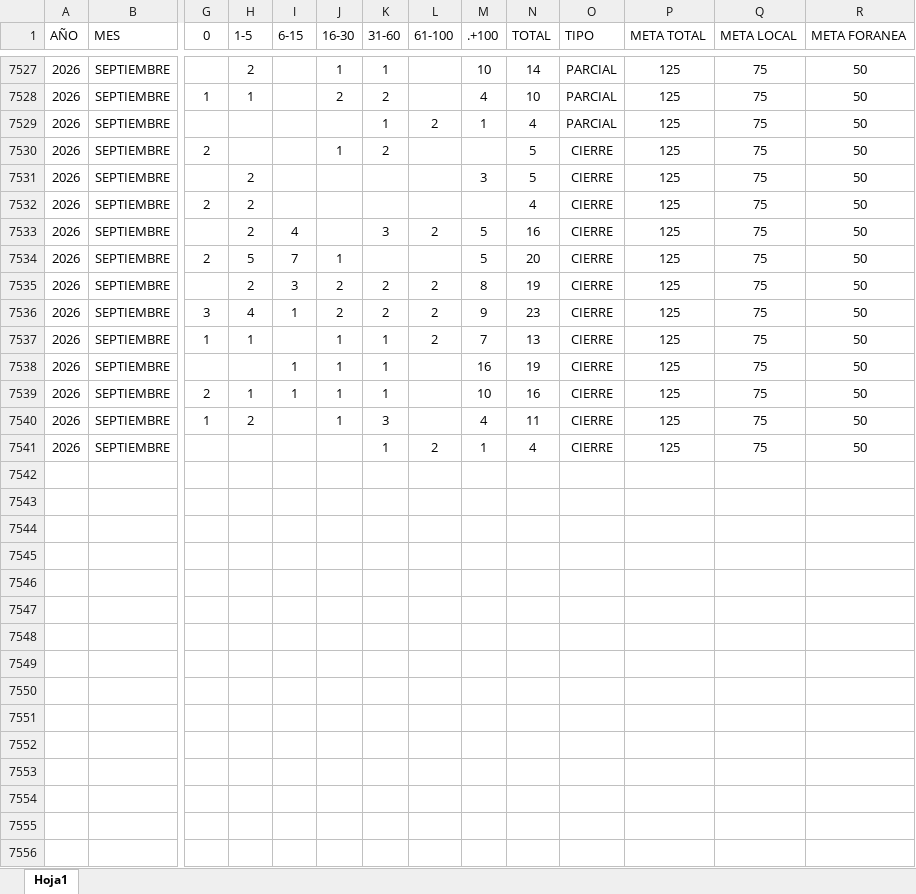
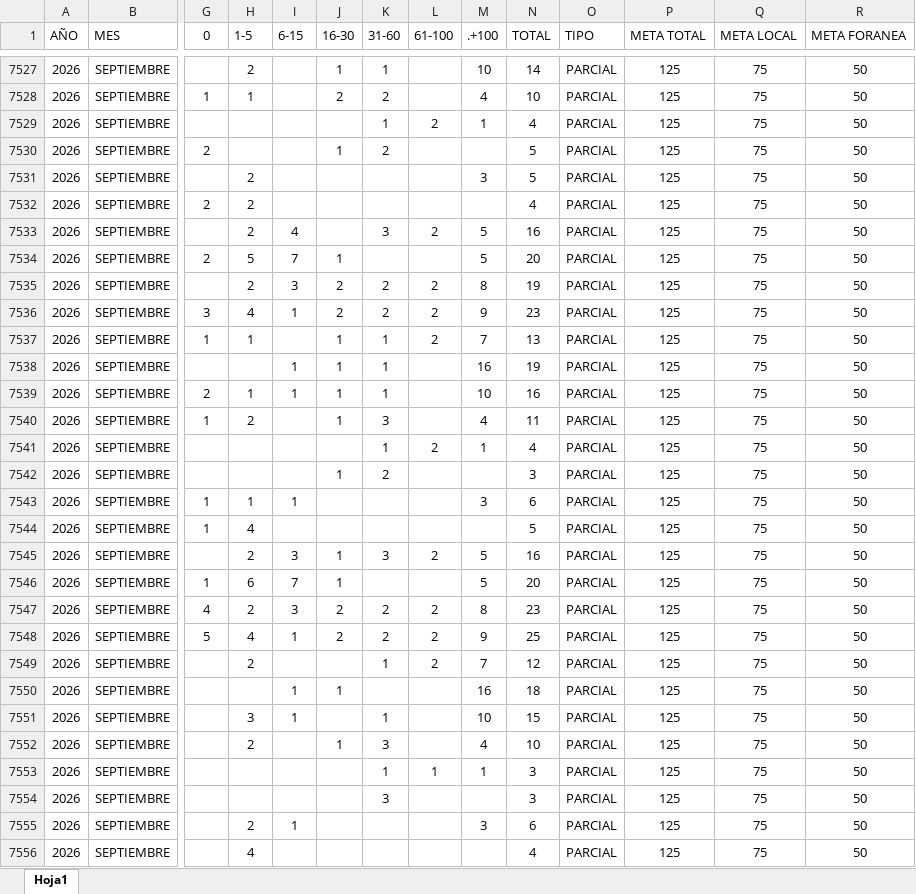
Before and after one commit to EDSALAS15/CARROSTALLERDIARIOYPROMEDIO, an Excel workbook: historialdiariocarrostaller.xlsx, sheet Hoja1, drawn as a sheet; only a part is shown, gaps mark what is left out; values as stored, in another font and other column widths than the file's, no borders; table styles not drawn; rows hold the shown columns only; the diff covers the shown part only; the diff names each change by its address in the sheet, - before the commit and + after, or states it on an @@ line.

Commit message:
Add files via upload

```diff
--- a/historialdiariocarrostaller.xlsx (sheet Hoja1)
+++ b/historialdiariocarrostaller.xlsx (sheet Hoja1)
-O7530:O7541 (TIPO): CIERRE
+O7530:O7541 (TIPO): PARCIAL
+row 7542: 2026 | SEPTIEMBRE |  |  |  | 1 | 2 |  |  | 3 | PARCIAL | 125 | 75 | 50
+row 7543: 2026 | SEPTIEMBRE | 1 | 1 | 1 |  |  |  | 3 | 6 | PARCIAL | 125 | 75 | 50
+row 7544: 2026 | SEPTIEMBRE | 1 | 4 |  |  |  |  |  | 5 | PARCIAL | 125 | 75 | 50
+row 7545: 2026 | SEPTIEMBRE |  | 2 | 3 | 1 | 3 | 2 | 5 | 16 | PARCIAL | 125 | 75 | 50
+row 7546: 2026 | SEPTIEMBRE | 1 | 6 | 7 | 1 |  |  | 5 | 20 | PARCIAL | 125 | 75 | 50
+row 7547: 2026 | SEPTIEMBRE | 4 | 2 | 3 | 2 | 2 | 2 | 8 | 23 | PARCIAL | 125 | 75 | 50
+row 7548: 2026 | SEPTIEMBRE | 5 | 4 | 1 | 2 | 2 | 2 | 9 | 25 | PARCIAL | 125 | 75 | 50
+row 7549: 2026 | SEPTIEMBRE |  | 2 |  |  | 1 | 2 | 7 | 12 | PARCIAL | 125 | 75 | 50
+row 7550: 2026 | SEPTIEMBRE |  |  | 1 | 1 |  |  | 16 | 18 | PARCIAL | 125 | 75 | 50
+row 7551: 2026 | SEPTIEMBRE |  | 3 | 1 |  | 1 |  | 10 | 15 | PARCIAL | 125 | 75 | 50
+row 7552: 2026 | SEPTIEMBRE |  | 2 |  | 1 | 3 |  | 4 | 10 | PARCIAL | 125 | 75 | 50
+row 7553: 2026 | SEPTIEMBRE |  |  |  |  | 1 | 1 | 1 | 3 | PARCIAL | 125 | 75 | 50
+row 7554: 2026 | SEPTIEMBRE |  |  |  |  | 3 |  |  | 3 | PARCIAL | 125 | 75 | 50
+row 7555: 2026 | SEPTIEMBRE |  | 2 | 1 |  |  |  | 3 | 6 | PARCIAL | 125 | 75 | 50
+row 7556: 2026 | SEPTIEMBRE |  | 4 |  |  |  |  |  | 4 | PARCIAL | 125 | 75 | 50
```
Also changed, not shown: 21 added rows elsewhere in this sheet.
